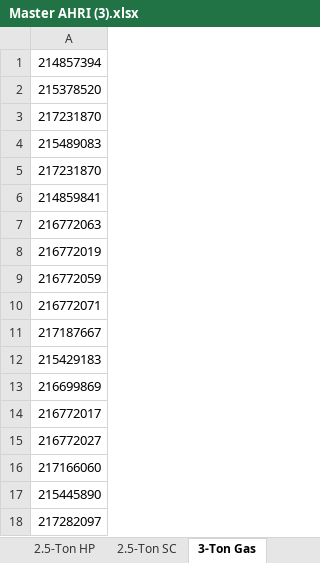
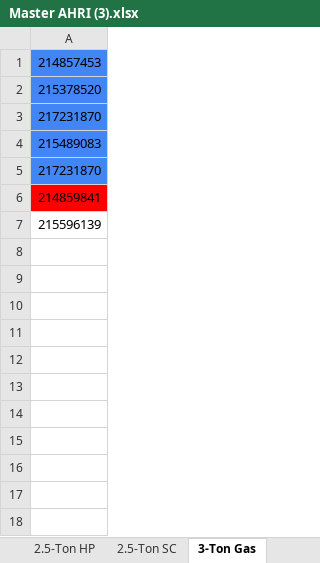
Before and after one commit to prestigehvac/AHRI-Estimator, an Excel workbook: data/Master AHRI (3).xlsx, sheet 3-Ton Gas, drawn as a sheet; values as stored, in another font and other column widths than the file's, no borders; the diff names each change by its address in the sheet, - before the commit and + after, or states it on an @@ line.

```diff
--- a/data/Master AHRI (3).xlsx (sheet 3-Ton Gas)
+++ b/data/Master AHRI (3).xlsx (sheet 3-Ton Gas)
-A1: 214857394
+A1: 214857453
-A1:A5 fill: none
+A1:A5 fill: #4285F4
-A6 fill: none
+A6 fill: #FF0000
-A7: 216772063
+A7: 215596139
-row 8: 216772019
-row 9: 216772059
-row 10: 216772071
-row 11: 217187667
-row 12: 215429183
-row 13: 216699869
-row 14: 216772017
-row 15: 216772027
-row 16: 217166060
-row 17: 215445890
-row 18: 217282097
```
Also changed, not shown: sheet 3-Ton HP, sheet 3-Ton SC, sheet 5-Ton Gas, sheet 4-Ton Gas, sheet 5-Ton Gas SC, sheet 4-Ton SC, 11 more sheets.
